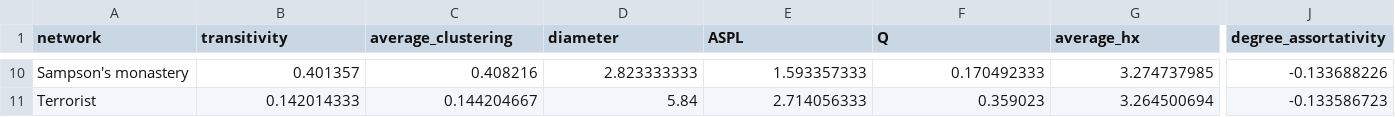
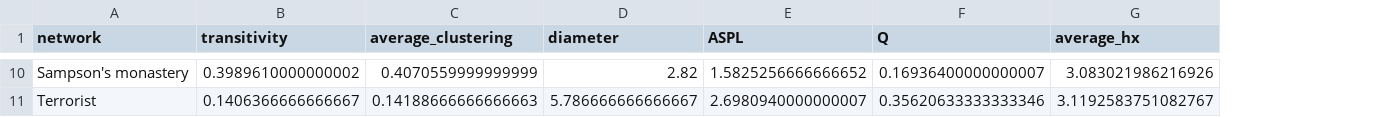
Before and after one commit to jsm8989/quoter, a CSV file: real_networks/processing/real_networks-xswap-5x.csv, drawn as a sheet; only a part is shown, gaps mark what is left out; the diff covers the shown part only; the diff names each change by its address in the sheet, - before the commit and + after, or states it on an @@ line.

```diff
--- a/real_networks/processing/real_networks-xswap-5x.csv
+++ b/real_networks/processing/real_networks-xswap-5x.csv
-column J (degree_assortativity), rows 10-11: -0.133688226 | -0.133586723
-B10 (transitivity): 0.401357
+B10 (transitivity): 0.3989610000000002
-C10 (average_clustering): 0.408216
+C10 (average_clustering): 0.4070559999999999
-D10 (diameter): 2.823333333
+D10 (diameter): 2.82
-E10 (ASPL): 1.593357333
+E10 (ASPL): 1.5825256666666652
-F10 (Q): 0.170492333
+F10 (Q): 0.16936400000000007
-G10 (average_hx): 3.274737985
+G10 (average_hx): 3.083021986216926
-B11 (transitivity): 0.142014333
+B11 (transitivity): 0.1406366666666667
-C11 (average_clustering): 0.144204667
+C11 (average_clustering): 0.14188666666666663
-D11 (diameter): 5.84
+D11 (diameter): 5.786666666666667
-E11 (ASPL): 2.714056333
+E11 (ASPL): 2.6980940000000007
-F11 (Q): 0.359023
+F11 (Q): 0.35620633333333346
-G11 (average_hx): 3.264500694
+G11 (average_hx): 3.1192583751082767
```
Also changed, not shown: 68 edited cells elsewhere in this file, real_networks/processing/analyses-2019-10-29/real_networks-links_only-EDGE.csv, real_networks/processing/analyses-2019-10-29/real_networks-links_only-TRIANGLE.csv, 41 other files.
